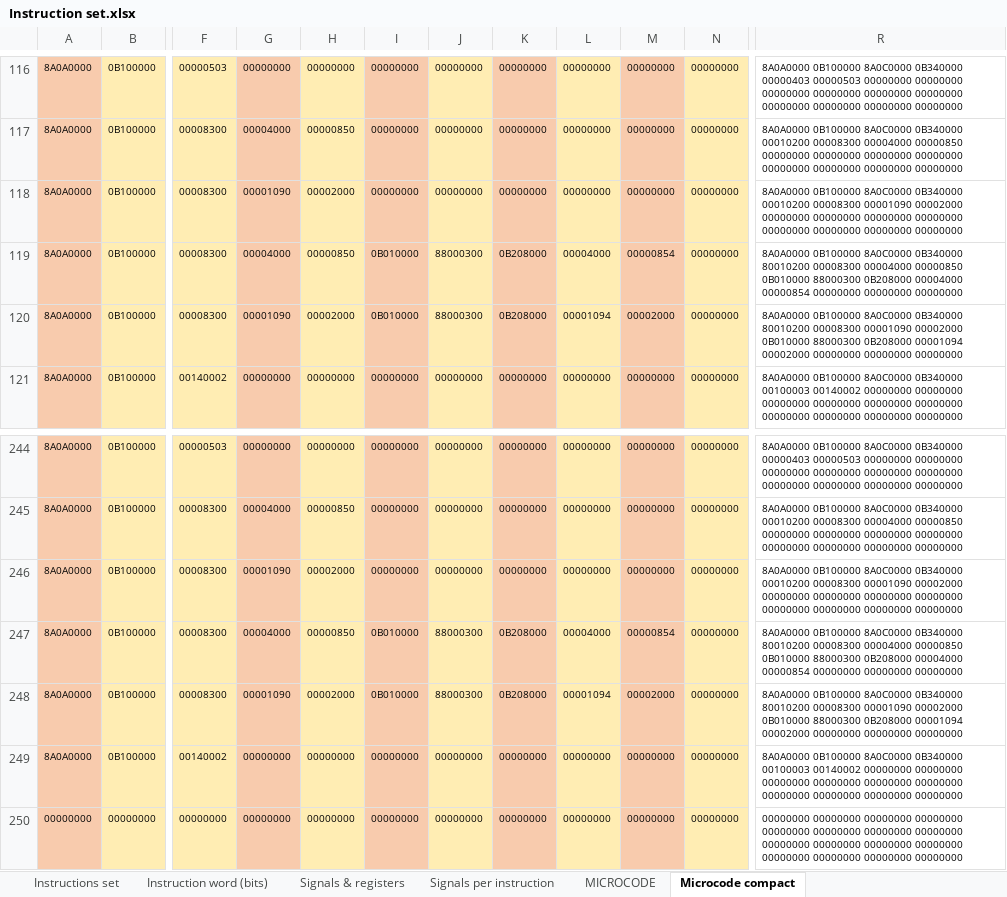
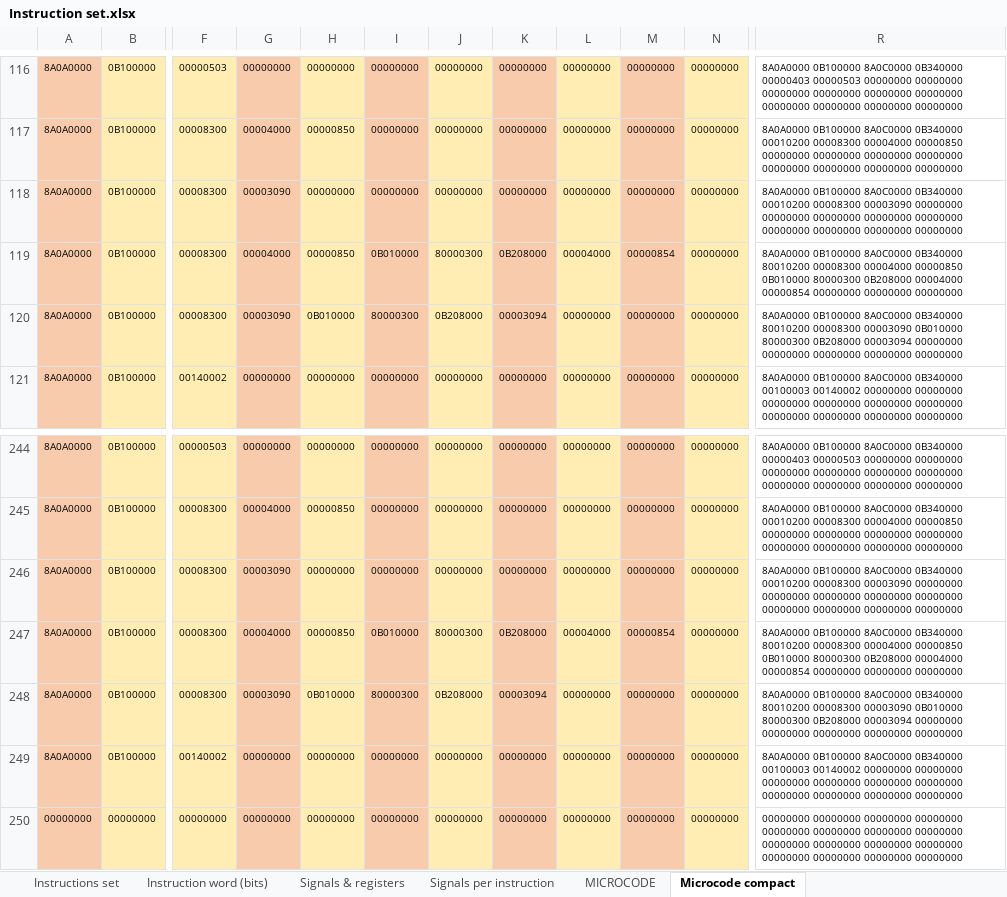
Before and after one commit to edopast/HITCH8, an Excel workbook: Instruction set.xlsx, sheet Microcode compact, drawn as a sheet; only a part is shown, gaps mark what is left out; values as stored, in another font and other column widths than the file's, no borders; the diff covers the shown part only; the diff names each change by its address in the sheet, - before the commit and + after, or states it on an @@ line.

```diff
--- a/Instruction set.xlsx (sheet Microcode compact)
+++ b/Instruction set.xlsx (sheet Microcode compact)
-G118: 00001090
+G118: 00003090
-H118: 00002000
+H118: 00000000
-R118: …00010200 00008300 00001090 00002000 00000000 00000000…
+R118: …00010200 00008300 00003090 00000000 00000000 00000000…
-J119: 88000300
+J119: 80000300
-R119: …00000850 0B010000 88000300 0B208000 00004000…
+R119: …00000850 0B010000 80000300 0B208000 00004000…
-G120: 00001090
+G120: 00003090
-H120: 00002000
+H120: 0B010000
-I120: 0B010000
+I120: 80000300
-J120: 88000300
+J120: 0B208000
-K120: 0B208000
+K120: 00003094
-L120: 00001094
+L120: 00000000
-M120: 00002000
+M120: 00000000
-R120: …80010200 00008300 00001090 00002000 0B010000 88000300 0B208000 00001094 00002000 00000000 00000000…
+R120: …80010200 00008300 00003090 0B010000 80000300 0B208000 00003094 00000000 00000000 00000000 00000000…
-G246: 00001090
+G246: 00003090
-H246: 00002000
+H246: 00000000
-R246: …00010200 00008300 00001090 00002000 00000000 00000000…
+R246: …00010200 00008300 00003090 00000000 00000000 00000000…
-J247: 88000300
+J247: 80000300
-R247: …00000850 0B010000 88000300 0B208000 00004000…
+R247: …00000850 0B010000 80000300 0B208000 00004000…
-G248: 00001090
+G248: 00003090
-H248: 00002000
+H248: 0B010000
-I248: 0B010000
+I248: 80000300
-J248: 88000300
+J248: 0B208000
-K248: 0B208000
+K248: 00003094
-L248: 00001094
+L248: 00000000
-M248: 00002000
+M248: 00000000
-R248: …80010200 00008300 00001090 00002000 0B010000 88000300 0B208000 00001094 00002000 00000000 00000000…
+R248: …80010200 00008300 00003090 0B010000 80000300 0B208000 00003094 00000000 00000000 00000000 00000000…
```
Also changed, not shown: 74 edited cells elsewhere in this sheet, sheet Signals per instruction, sheet MICROCODE, formulas that keep their value, 15 other files.
